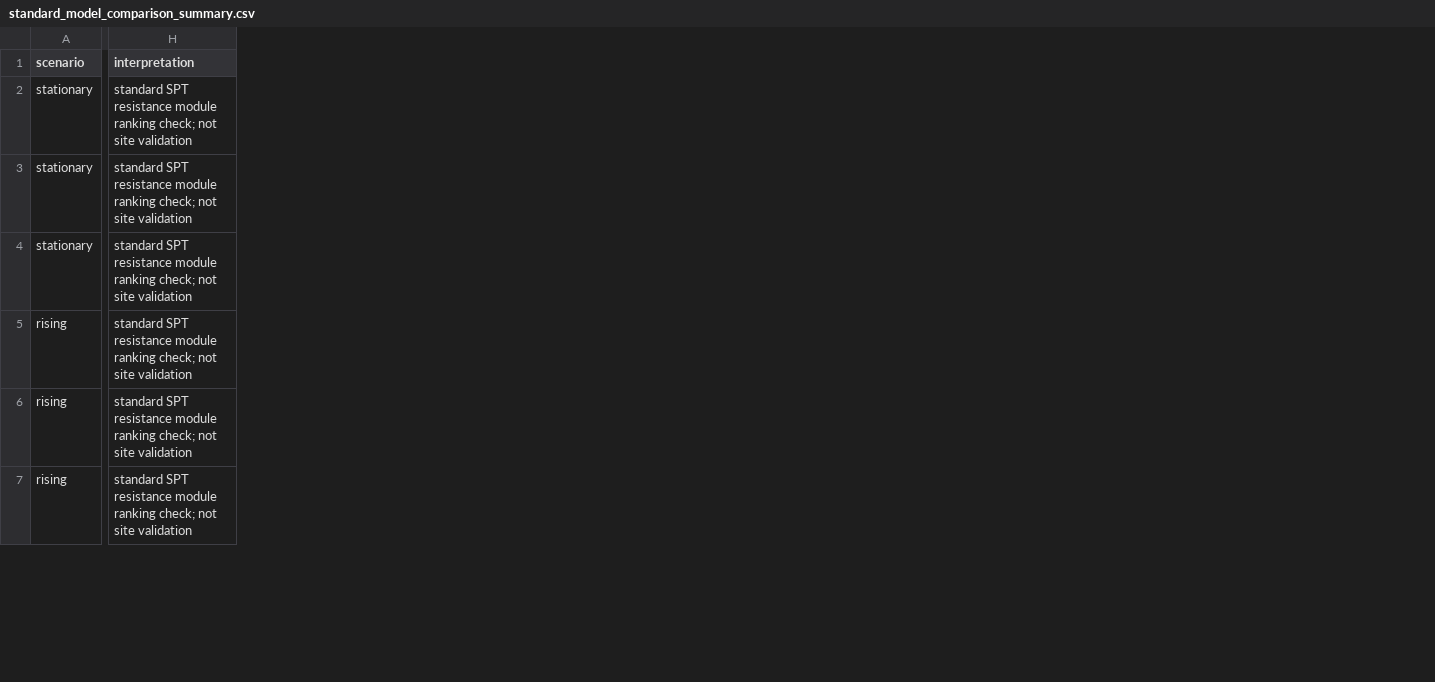
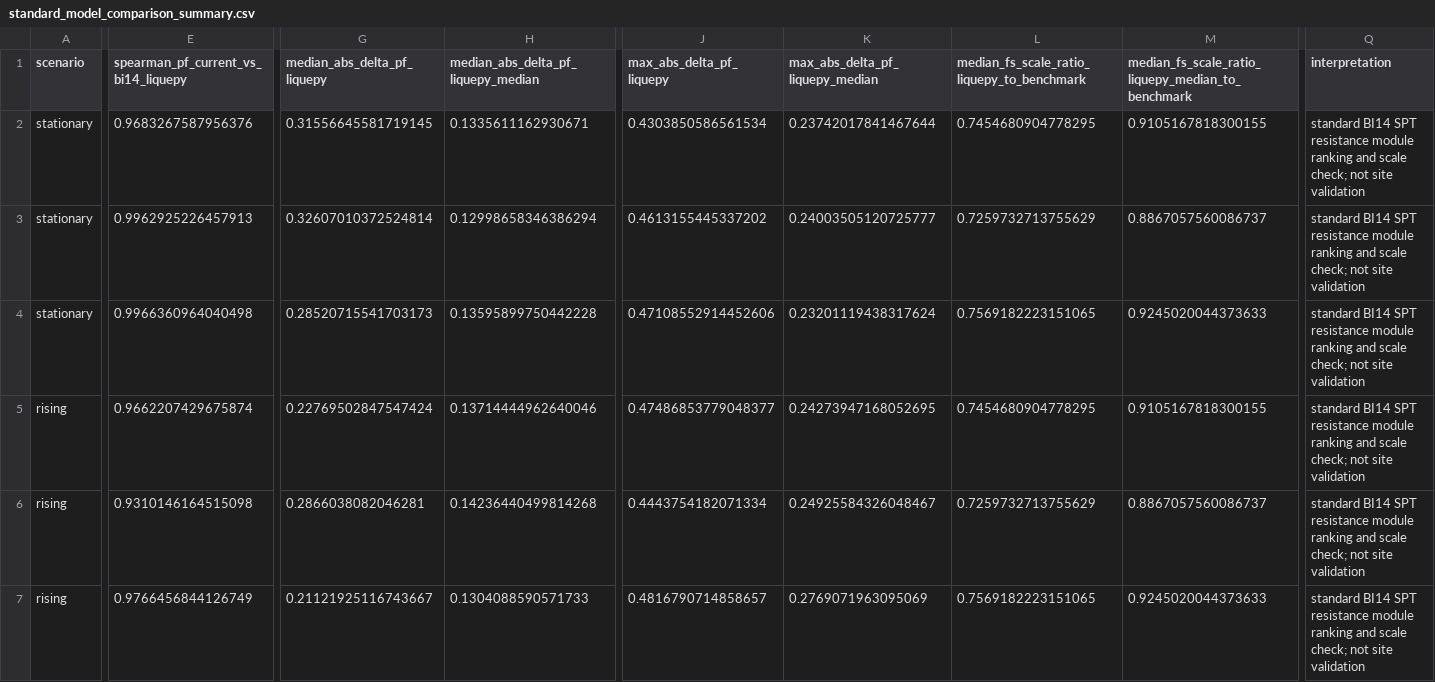
Before and after one commit to gabrielmontufar/article-118-nonstationary-liquefaction-benchmark, a CSV file: data/standard_model_comparison_summary.csv, drawn as a sheet; only a part is shown, gaps mark what is left out; addresses are those after the commit; the diff covers the shown part only; the diff names each change by its address in the sheet, - before the commit and + after, or states it on an @@ line.

Commit message:
Add field validation and liquepy BI14 comparison

```diff
--- a/data/standard_model_comparison_summary.csv
+++ b/data/standard_model_comparison_summary.csv
+column E, rows 1-7: spearman_pf_current_vs_bi14_liquepy | 0.9683267587956376 | 0.9962925226457913 | 0.9966360964040498 | 0.9662207429675874 | 0.9310146164515098 | 0.9766456844126749
+column G (median_abs_delta_pf_liquepy), rows 2-7: 0.31556645581719145 | 0.32607010372524814 | 0.28520715541703173 | 0.22769502847547424 | 0.2866038082046281 | 0.21121925116743667
+column H, rows 1-7: median_abs_delta_pf_liquepy_median | 0.1335611162930671 | 0.12998658346386294 | 0.13595899750442228 | 0.13714444962640046 | 0.14236440499814268 | 0.1304088590571733
+column J (max_abs_delta_pf_liquepy), rows 2-7: 0.4303850586561534 | 0.4613155445337202 | 0.47108552914452606 | 0.47486853779048377 | 0.4443754182071334 | 0.4816790714858657
+column K (max_abs_delta_pf_liquepy_median), rows 2-7: 0.23742017841467644 | 0.24003505120725777 | 0.23201119438317624 | 0.24273947168052695 | 0.24925584326048467 | 0.2769071963095069
+column L, rows 1-7: median_fs_scale_ratio_liquepy_to_benchmark | 0.7454680904778295 | 0.7259732713755629 | 0.7569182223151065 | 0.7454680904778295 | 0.7259732713755629 | 0.7569182223151065
+column M, rows 1-7: median_fs_scale_ratio_liquepy_median_to_benchmark | 0.9105167818300155 | 0.8867057560086737 | 0.9245020044373633 | 0.9105167818300155 | 0.8867057560086737 | 0.9245020044373633
-Q2:Q7 (interpretation): standard SPT resistance module ranking check; not…
+Q2:Q7 (interpretation): standard BI14 SPT resistance module ranking and scale check; not…
```
Also changed, not shown: 2 added columns and 9 edited cells elsewhere in this file, 8 other files.
